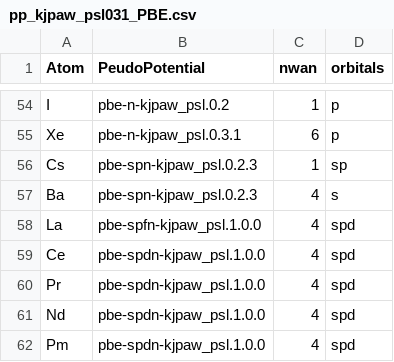
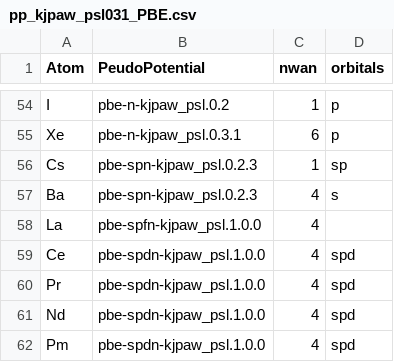
Before and after one commit to by-student-2017/cif2qewan, a CSV file: pp_psl_csv/pp_kjpaw_psl031_PBE.csv, drawn as a sheet; only a part is shown, gaps mark what is left out.

```diff
--- a/pp_psl_csv/pp_kjpaw_psl031_PBE.csv
+++ b/pp_psl_csv/pp_kjpaw_psl031_PBE.csv
@@ -57,3 +57,3 @@ Cs,pbe-spn-kjpaw_psl.0.2.3,1,sp
 Ba,pbe-spn-kjpaw_psl.0.2.3,4,s
-La,pbe-spfn-kjpaw_psl.1.0.0,4,spd
+La,pbe-spfn-kjpaw_psl.1.0.0,4,
 Ce,pbe-spdn-kjpaw_psl.1.0.0,4,spd
```
Also changed, not shown: pp_psl_csv/pp_kjpaw_psl100_LDA.csv, pp_psl_csv/pp_kjpaw_psl100_PBEsol.csv, 29 other files.
